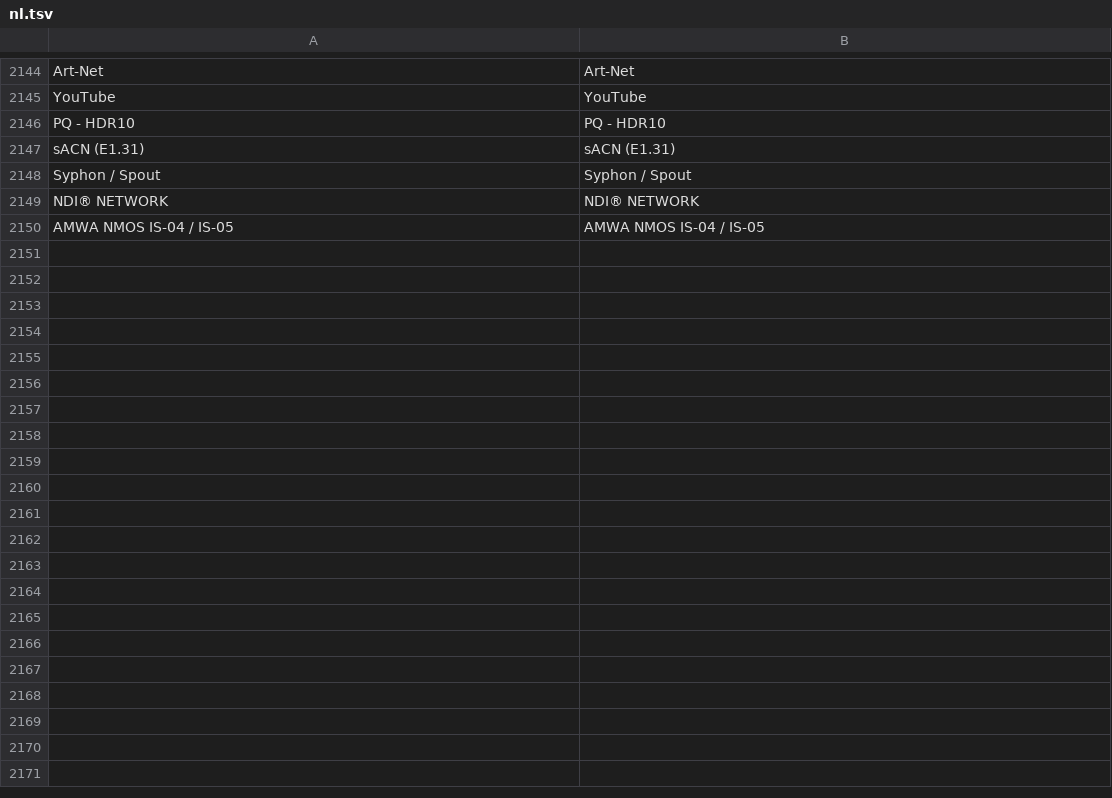
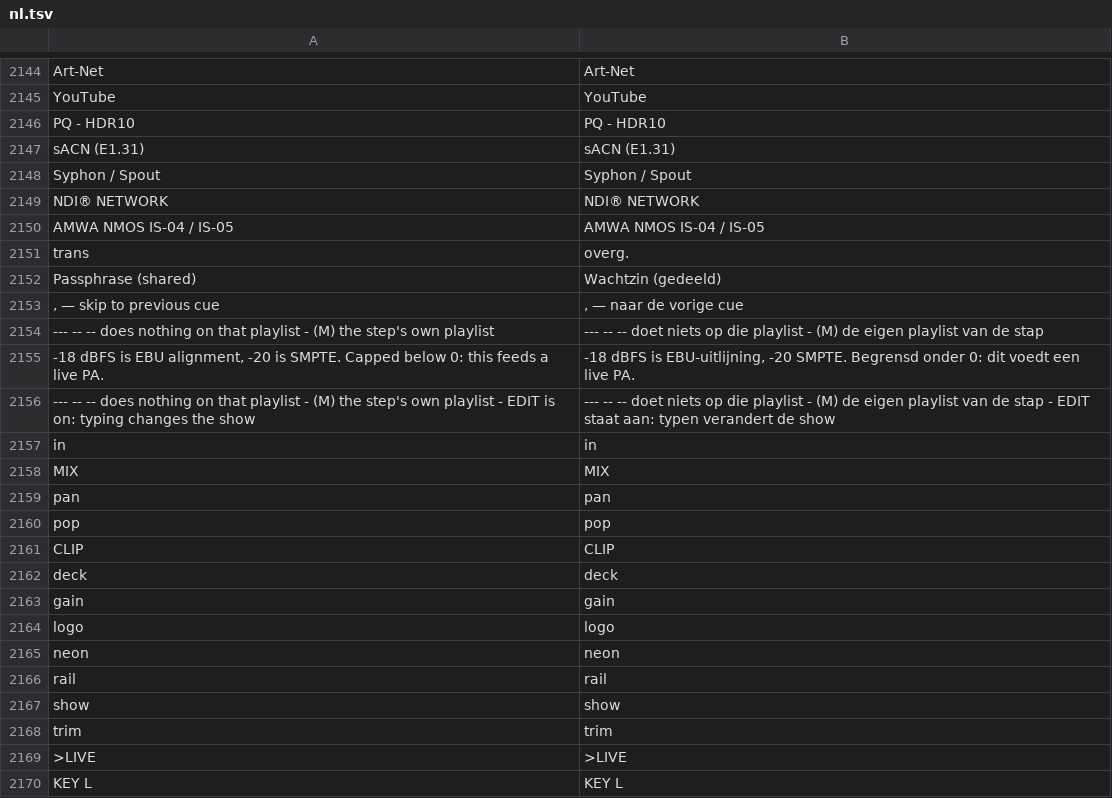
Before and after one commit to Utopian-Academy/Deckboy, a TSV file: data/lang/nl.tsv, drawn as a sheet; only a part is shown, gaps mark what is left out; the diff covers the shown part only.

```diff
--- a/data/lang/nl.tsv
+++ b/data/lang/nl.tsv
@@ -2150 +2150,21 @@ NDI® NETWORK	NDI® NETWORK
 AMWA NMOS  IS-04 / IS-05	AMWA NMOS  IS-04 / IS-05
+trans	overg.
+Passphrase (shared)	Wachtzin (gedeeld)
+, — skip to previous cue	, — naar de vorige cue
+--- -- --  does nothing on that playlist  -  (M) the step's own playlist	--- -- --  doet niets op die playlist  -  (M) de eigen playlist van de stap
+-18 dBFS is EBU alignment, -20 is SMPTE. Capped below 0: this feeds a live PA.	-18 dBFS is EBU-uitlijning, -20 SMPTE. Begrensd onder 0: dit voedt een live PA.
+--- -- --  does nothing on that playlist  -  (M) the step's own playlist  -  EDIT is on: typing changes the show	--- -- --  doet niets op die playlist  -  (M) de eigen playlist van de stap  -  EDIT staat aan: typen verandert de show
+in	in
+MIX	MIX
+pan	pan
+pop	pop
+CLIP	CLIP
+deck	deck
+gain	gain
+logo	logo
+neon	neon
+rail	rail
+show	show
+trim	trim
+>LIVE	>LIVE
+KEY L	KEY L
```
Also changed, not shown: 31 added rows elsewhere in this file, data/lang/da.tsv, data/lang/el.tsv, 21 other files.
